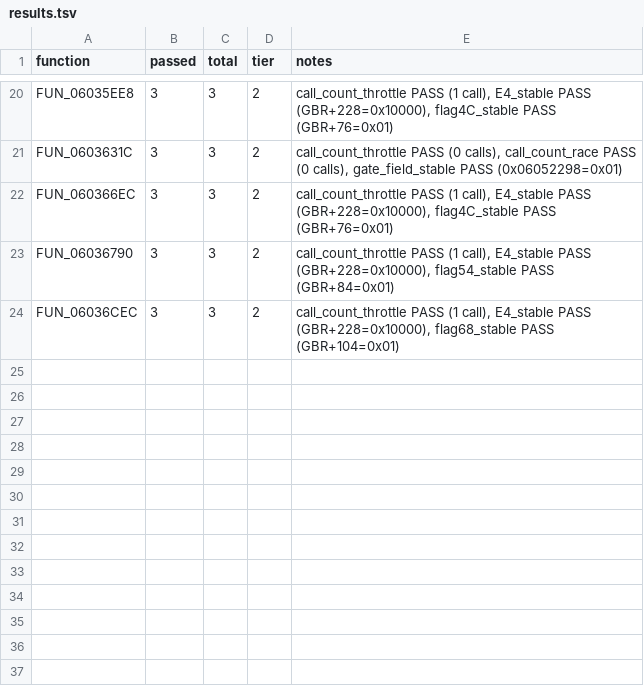
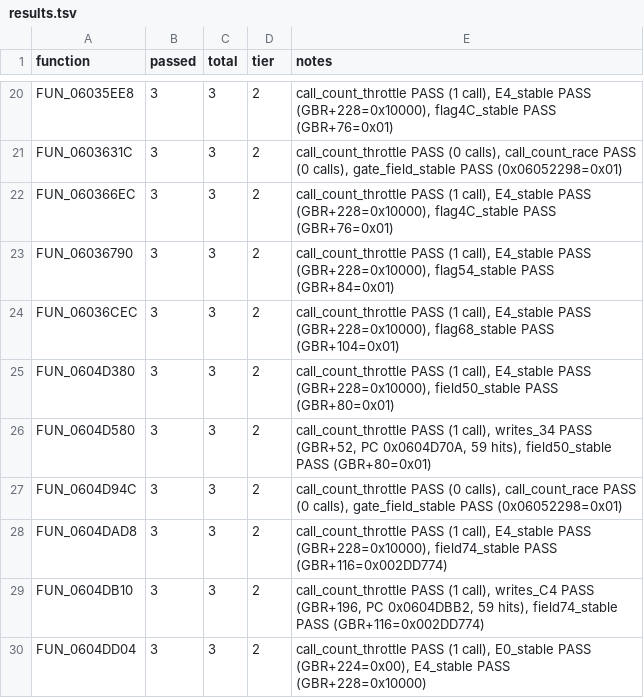
Before and after one commit to AJBats/saturn-daytona-cce-re, a TSV file: workstreams/auto_re/results.tsv, drawn as a sheet; only a part is shown, gaps mark what is left out; the diff names each change by its address in the sheet, - before the commit and + after, or states it on an @@ line.

```diff
--- a/workstreams/auto_re/results.tsv
+++ b/workstreams/auto_re/results.tsv
+row 25: FUN_0604D380 | 3 | 3 | 2 | call_count_throttle PASS (1 call), E4_stable PASS (GBR+228=0x10000), field50_stable PASS (GBR+80=0x01)
+row 26: FUN_0604D580 | 3 | 3 | 2 | call_count_throttle PASS (1 call), writes_34 PASS (GBR+52, PC 0x0604D70A, 59 hits), field50_stable PASS (GBR+80=0x01)
+row 27: FUN_0604D94C | 3 | 3 | 2 | call_count_throttle PASS (0 calls), call_count_race PASS (0 calls), gate_field_stable PASS (0x06052298=0x01)
+row 28: FUN_0604DAD8 | 3 | 3 | 2 | call_count_throttle PASS (1 call), E4_stable PASS (GBR+228=0x10000), field74_stable PASS (GBR+116=0x002DD774)
+row 29: FUN_0604DB10 | 3 | 3 | 2 | call_count_throttle PASS (1 call), writes_C4 PASS (GBR+196, PC 0x0604DBB2, 59 hits), field74_stable PASS (GBR+116=0x002DD774)
+row 30: FUN_0604DD04 | 3 | 3 | 2 | call_count_throttle PASS (1 call), E0_stable PASS (GBR+224=0x00), E4_stable PASS (GBR+228=0x10000)
```
Also changed, not shown: 6 other files.
